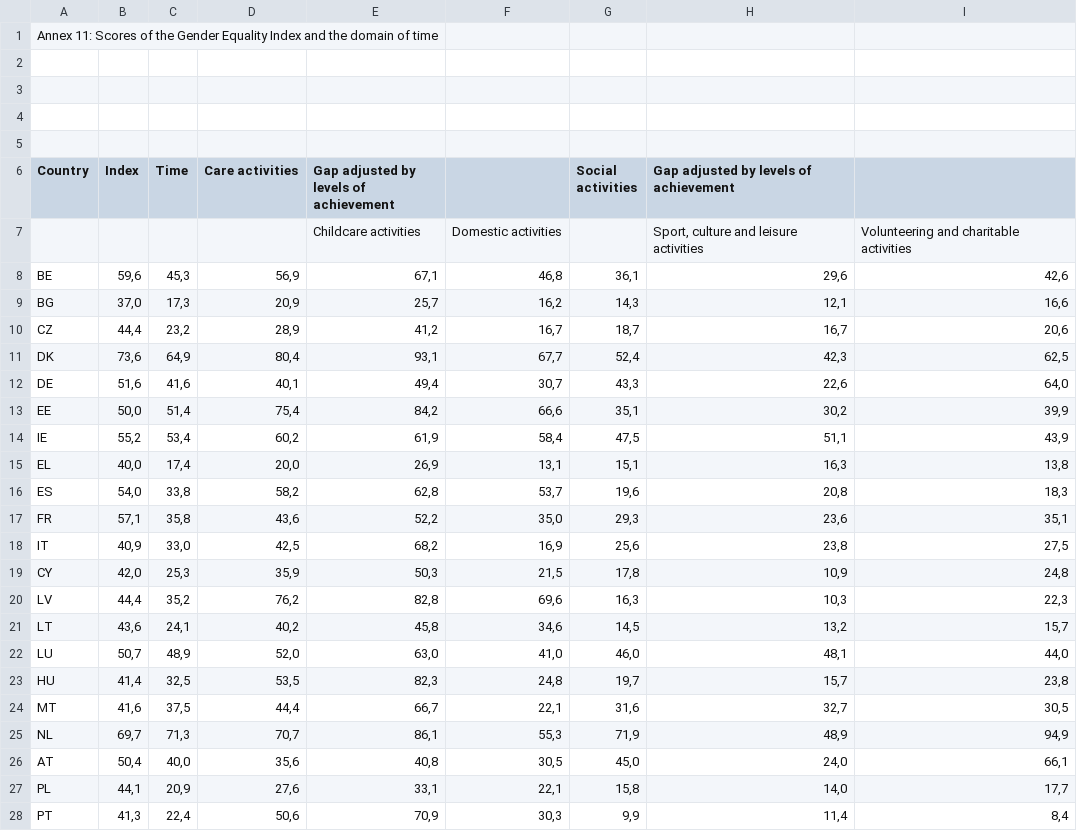
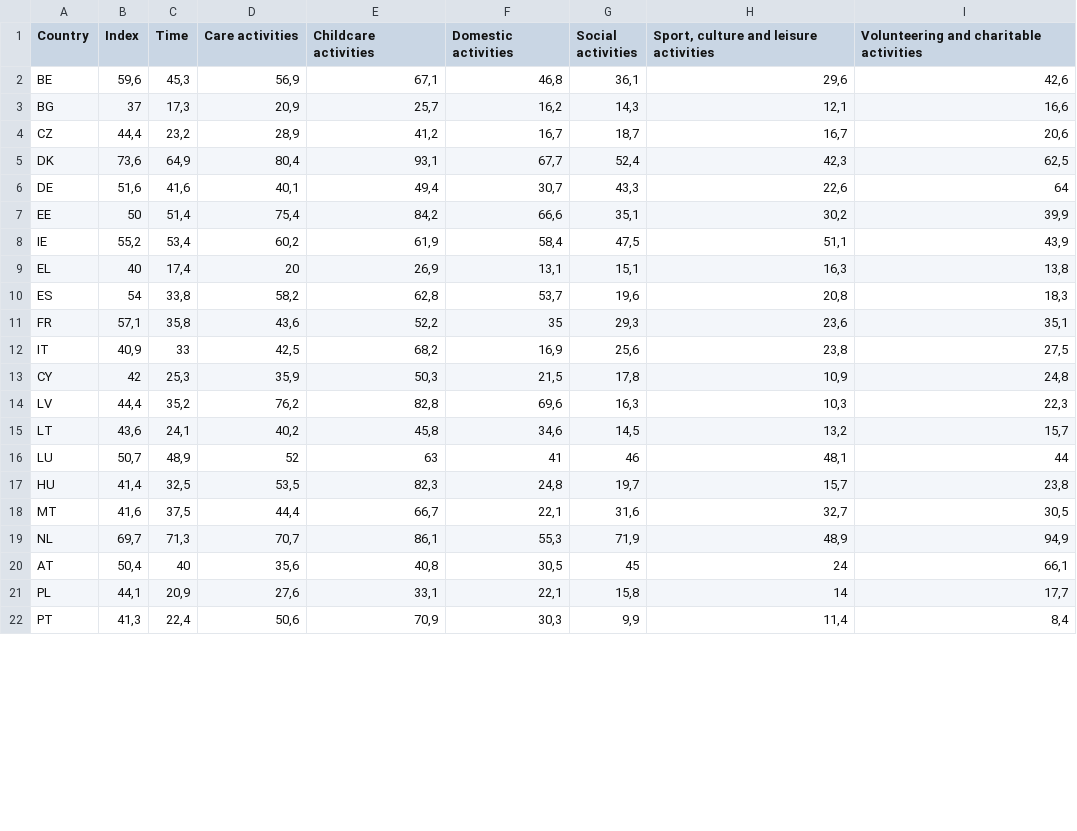
Before and after one commit to Valchy94/APPR-2014-15, a CSV file: podatki/index_cas.csv, drawn as a sheet; only a part is shown; the diff covers the shown part only.

```diff
--- a/podatki/index_cas.csv
+++ b/podatki/index_cas.csv
@@ -1,23 +1,17 @@
-Annex 11: Scores of the Gender Equality Index and the domain of time;;;;;;;;
-;;;;;;;;
-;;;;;;;;
-;;;;;;;;
-;;;;;;;;
-Country;Index;Time;Care activities;Gap adjusted by levels of achievement;;Social activities;Gap adjusted by levels of achievement;
-;;;;Childcare activities;Domestic activities;;Sport, culture and leisure activities;Volunteering and charitable activities
+Country;Index;Time;Care activities;Childcare activities;Domestic activities;Social activities;Sport, culture and leisure activities;Volunteering and charitable activities
 BE;59,6;45,3;56,9;67,1;46,8;36,1;29,6;42,6
-BG;37,0;17,3;20,9;25,7;16,2;14,3;12,1;16,6
+BG;37;17,3;20,9;25,7;16,2;14,3;12,1;16,6
 CZ;44,4;23,2;28,9;41,2;16,7;18,7;16,7;20,6
 DK;73,6;64,9;80,4;93,1;67,7;52,4;42,3;62,5
-DE;51,6;41,6;40,1;49,4;30,7;43,3;22,6;64,0
-EE;50,0;51,4;75,4;84,2;66,6;35,1;30,2;39,9
+DE;51,6;41,6;40,1;49,4;30,7;43,3;22,6;64
+EE;50;51,4;75,4;84,2;66,6;35,1;30,2;39,9
 IE;55,2;53,4;60,2;61,9;58,4;47,5;51,1;43,9
-EL;40,0;17,4;20,0;26,9;13,1;15,1;16,3;13,8
-ES;54,0;33,8;58,2;62,8;53,7;19,6;20,8;18,3
-FR;57,1;35,8;43,6;52,2;35,0;29,3;23,6;35,1
-IT;40,9;33,0;42,5;68,2;16,9;25,6;23,8;27,5
-CY;42,0;25,3;35,9;50,3;21,5;17,8;10,9;24,8
+EL;40;17,4;20;26,9;13,1;15,1;16,3;13,8
+ES;54;33,8;58,2;62,8;53,7;19,6;20,8;18,3
+FR;57,1;35,8;43,6;52,2;35;29,3;23,6;35,1
+IT;40,9;33;42,5;68,2;16,9;25,6;23,8;27,5
+CY;42;25,3;35,9;50,3;21,5;17,8;10,9;24,8
 LV;44,4;35,2;76,2;82,8;69,6;16,3;10,3;22,3
 LT;43,6;24,1;40,2;45,8;34,6;14,5;13,2;15,7
-LU;50,7;48,9;52,0;63,0;41,0;46,0;48,1;44,0
+LU;50,7;48,9;52;63;41;46;48,1;44
 HU;41,4;32,5;53,5;82,3;24,8;19,7;15,7;23,8
@@ -25,4 +19,4 @@ MT;41,6;37,5;44,4;66,7;22,1;31,6;32,7;30,5
 NL;69,7;71,3;70,7;86,1;55,3;71,9;48,9;94,9
-AT;50,4;40,0;35,6;40,8;30,5;45,0;24,0;66,1
-PL;44,1;20,9;27,6;33,1;22,1;15,8;14,0;17,7
+AT;50,4;40;35,6;40,8;30,5;45;24;66,1
+PL;44,1;20,9;27,6;33,1;22,1;15,8;14;17,7
 PT;41,3;22,4;50,6;70,9;30,3;9,9;11,4;8,4
```
Also changed, not shown: 7 edited cells elsewhere in this file, podatki/index_delo.csv, podatki/index_denar.csv, 3 other files.
